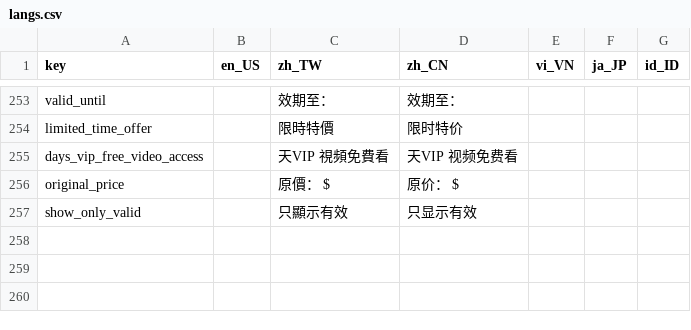
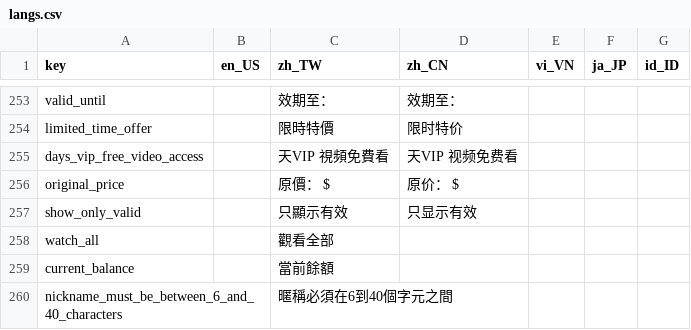
Before and after one commit to smallseven1213/hm-video-app, a CSV file: apps/app_wl_cn1/assets/langs/langs.csv, drawn as a sheet; only a part is shown, gaps mark what is left out.

```diff
--- a/apps/app_wl_cn1/assets/langs/langs.csv
+++ b/apps/app_wl_cn1/assets/langs/langs.csv
@@ -257 +257,4 @@ original_price,,原價： $,原价： $,,,
 show_only_valid,,只顯示有效,只显示有效,,,
+watch_all,,觀看全部,,,,
+current_balance,,當前餘額,,,,
+nickname_must_be_between_6_and_40_characters,,暱稱必須在6到40個字元之間,,,,
```
Also changed, not shown: apps/app_wl_tw1/assets/langs/langs.csv, 6 other files.
